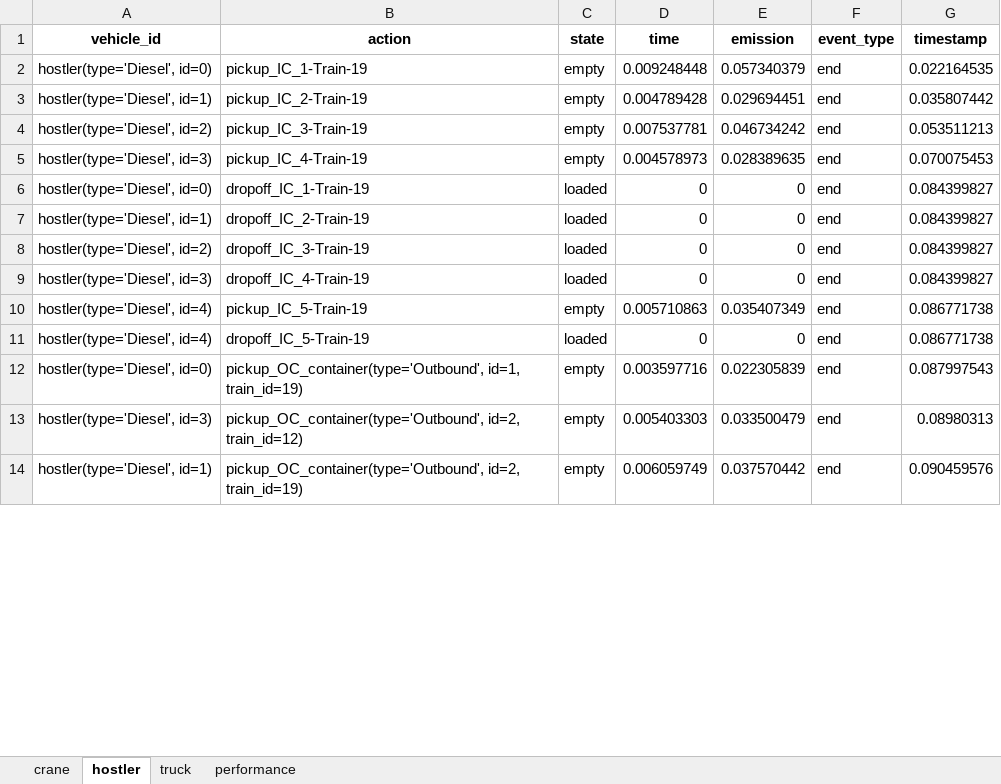
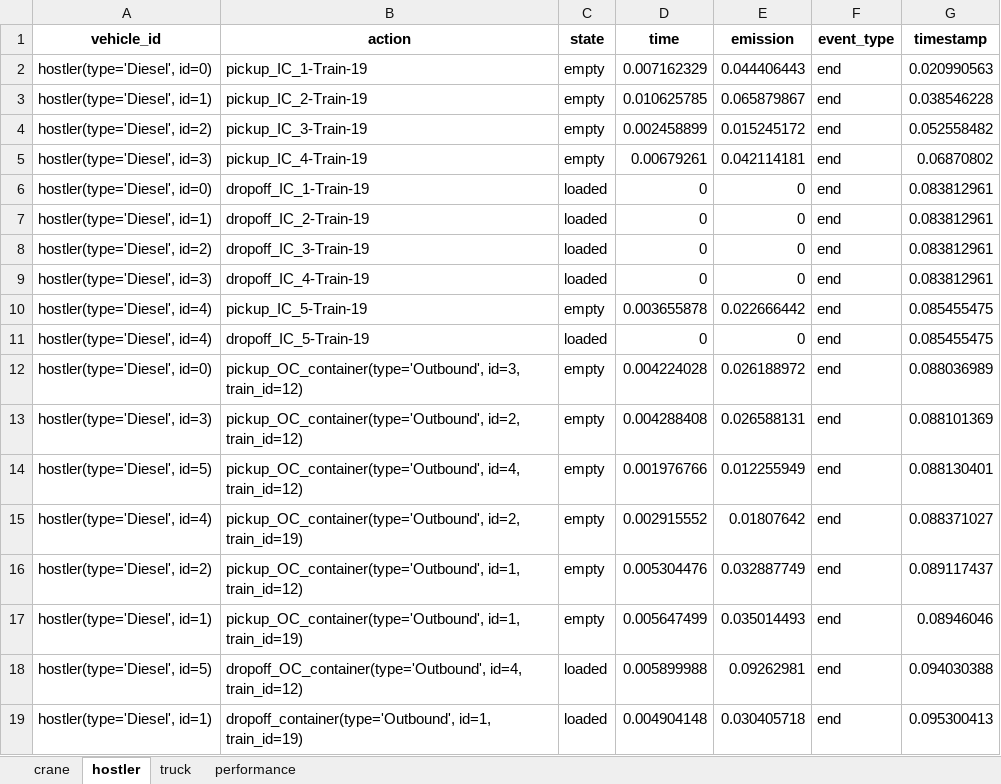
Before and after one commit to NREL/altrios, an Excel workbook: python/demos/double_track_results/double_track_vehicle_log_crane_1_hostler_10.xlsx, sheet hostler, drawn as a sheet; only a part is shown; values as stored, in another font and other column widths than the file's, no borders; addresses are those after the commit; the diff covers the shown part only; the diff names each change by its address in the sheet, - before the commit and + after, or states it on an @@ line.

```diff
--- a/python/demos/double_track_results/double_track_vehicle_log_crane_1_hostler_10.xlsx (sheet hostler)
+++ b/python/demos/double_track_results/double_track_vehicle_log_crane_1_hostler_10.xlsx (sheet hostler)
-D2 (time): 0.009248448
+D2 (time): 0.007162329
-E2 (emission): 0.057340379
+E2 (emission): 0.044406443
-G2 (timestamp): 0.022164535
+G2 (timestamp): 0.020990563
-D3 (time): 0.004789428
+D3 (time): 0.010625785
-E3 (emission): 0.029694451
+E3 (emission): 0.065879867
-G3 (timestamp): 0.035807442
+G3 (timestamp): 0.038546228
-D4 (time): 0.007537781
+D4 (time): 0.002458899
-E4 (emission): 0.046734242
+E4 (emission): 0.015245172
-G4 (timestamp): 0.053511213
+G4 (timestamp): 0.052558482
-D5 (time): 0.004578973
+D5 (time): 0.00679261
-E5 (emission): 0.028389635
+E5 (emission): 0.042114181
-G5 (timestamp): 0.070075453
+G5 (timestamp): 0.06870802
-G6:G9 (timestamp): 0.084399827
+G6:G9 (timestamp): 0.083812961
-D10 (time): 0.005710863
+D10 (time): 0.003655878
-E10 (emission): 0.035407349
+E10 (emission): 0.022666442
-G10:G11 (timestamp): 0.086771738
+G10:G11 (timestamp): 0.085455475
-B12 (action): pickup_OC_container(type='Outbound', id=1, train_id=19)
+B12 (action): pickup_OC_container(type='Outbound', id=3, train_id=12)
-D12 (time): 0.003597716
+D12 (time): 0.004224028
-E12 (emission): 0.022305839
+E12 (emission): 0.026188972
-G12 (timestamp): 0.087997543
+G12 (timestamp): 0.088036989
-D13 (time): 0.005403303
+D13 (time): 0.004288408
-E13 (emission): 0.033500479
+E13 (emission): 0.026588131
-G13 (timestamp): 0.08980313
+G13 (timestamp): 0.088101369
+row 14: hostler(type='Diesel', id=5) | pickup_OC_container(type='Outbound', id=4, train_id=12) | empty | 0.001976766 | 0.012255949 | end | 0.088130401
+row 15: hostler(type='Diesel', id=4) | pickup_OC_container(type='Outbound', id=2, train_id=19) | empty | 0.002915552 | 0.01807642 | end | 0.088371027
+row 16: hostler(type='Diesel', id=2) | pickup_OC_container(type='Outbound', id=1, train_id=12) | empty | 0.005304476 | 0.032887749 | end | 0.089117437
-B17 (action): pickup_OC_container(type='Outbound', id=2, train_id=19)
+B17 (action): pickup_OC_container(type='Outbound', id=1, train_id=19)
-D17 (time): 0.006059749
+D17 (time): 0.005647499
-E17 (emission): 0.037570442
+E17 (emission): 0.035014493
-G17 (timestamp): 0.090459576
+G17 (timestamp): 0.08946046
+row 18: hostler(type='Diesel', id=5) | dropoff_OC_container(type='Outbound', id=4, train_id=12) | loaded | 0.005899988 | 0.09262981 | end | 0.094030388
+row 19: hostler(type='Diesel', id=1) | dropoff_container(type='Outbound', id=1, train_id=19) | loaded | 0.004904148 | 0.030405718 | end | 0.095300413
```
Also changed, not shown: 13 added rows, 19 removed rows and 85 edited cells elsewhere in this sheet, sheet truck, sheet crane, sheet performance, python/demos/double_track_results/double_track_simulation_crane_1_hostler_10.xlsx, 3 other files.
